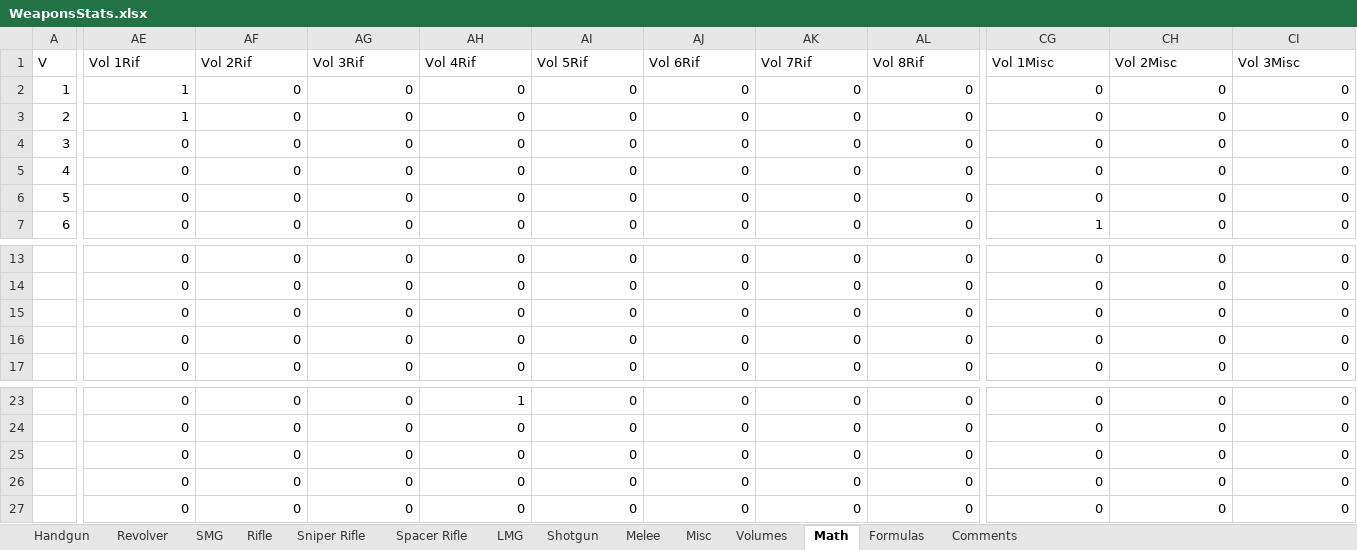
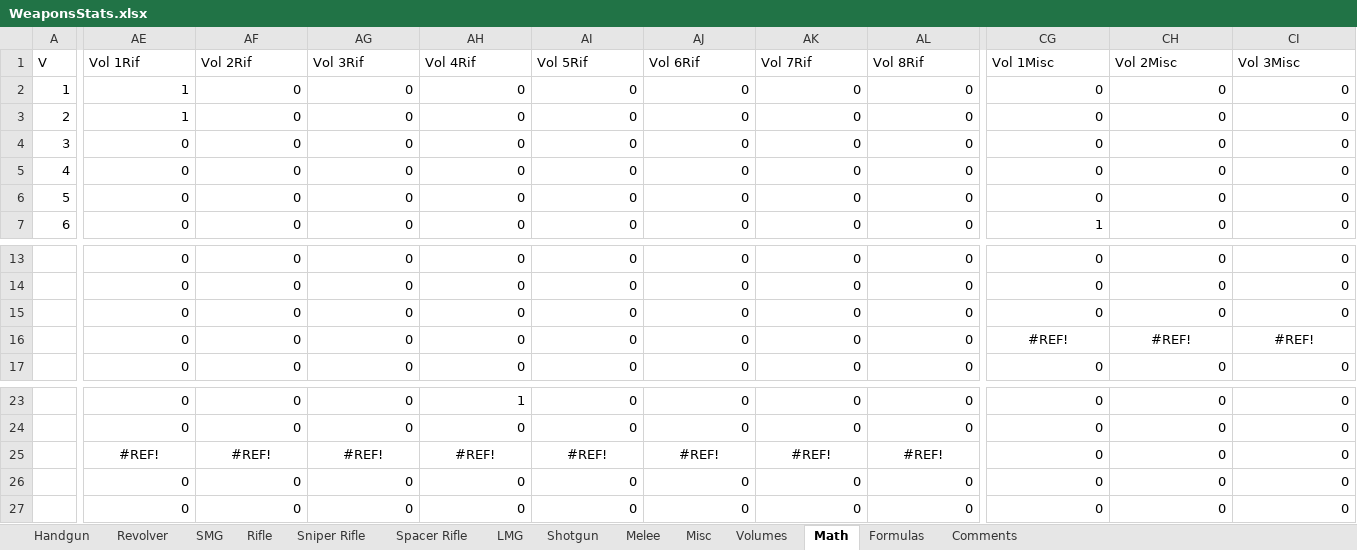
Before and after one commit to sleepy068/Rimworld_Weapons, an Excel workbook: Resources/WeaponsStats.xlsx, sheet Math, drawn as a sheet; only a part is shown, gaps mark what is left out; values as stored, in another font and other column widths than the file's, no borders; removed rows and columns are numbered as before the commit, all else as after; rows hold the shown columns only; the diff covers the shown part only; the diff names each change by its address in the sheet, - before the commit and + after, or states it on an @@ line.

```diff
--- a/Resources/WeaponsStats.xlsx (sheet Math)
+++ b/Resources/WeaponsStats.xlsx (sheet Math)
-row 15:  | 0 | 0 | 0 | 0 | 0 | 0 | 0 | 0 | 0 | 0 | 0
+row 15:  | 0 | 0 | 0 | 0 | 0 | 0 | 0 | 0 | 0 | 0 | 0
-CG16 (Vol 1Misc): 0
+CG16 (Vol 1Misc): #REF!
-CG16:CI16 alignment: right
+CG16:CI16 alignment: center
-CH16 (Vol 2Misc): 0
+CH16 (Vol 2Misc): #REF!
-CI16 (Vol 3Misc): 0
+CI16 (Vol 3Misc): #REF!
-AE25 (Vol 1Rif): 0
+AE25 (Vol 1Rif): #REF!
-AE25:AL25 alignment: right
+AE25:AL25 alignment: center
-AF25 (Vol 2Rif): 0
+AF25 (Vol 2Rif): #REF!
-AG25 (Vol 3Rif): 0
+AG25 (Vol 3Rif): #REF!
-AH25 (Vol 4Rif): 0
+AH25 (Vol 4Rif): #REF!
-AI25 (Vol 5Rif): 0
+AI25 (Vol 5Rif): #REF!
-AJ25 (Vol 6Rif): 0
+AJ25 (Vol 6Rif): #REF!
-AK25 (Vol 7Rif): 0
+AK25 (Vol 7Rif): #REF!
-AL25 (Vol 8Rif): 0
+AL25 (Vol 8Rif): #REF!
```
Also changed, not shown: 6 edited cells and cell formats elsewhere in this sheet, sheet Rifle, sheet SMG, sheet Misc, sheet Sniper Rifle, sheet Handgun, sheet Volumes, formulas that keep their value, 53 other files.
